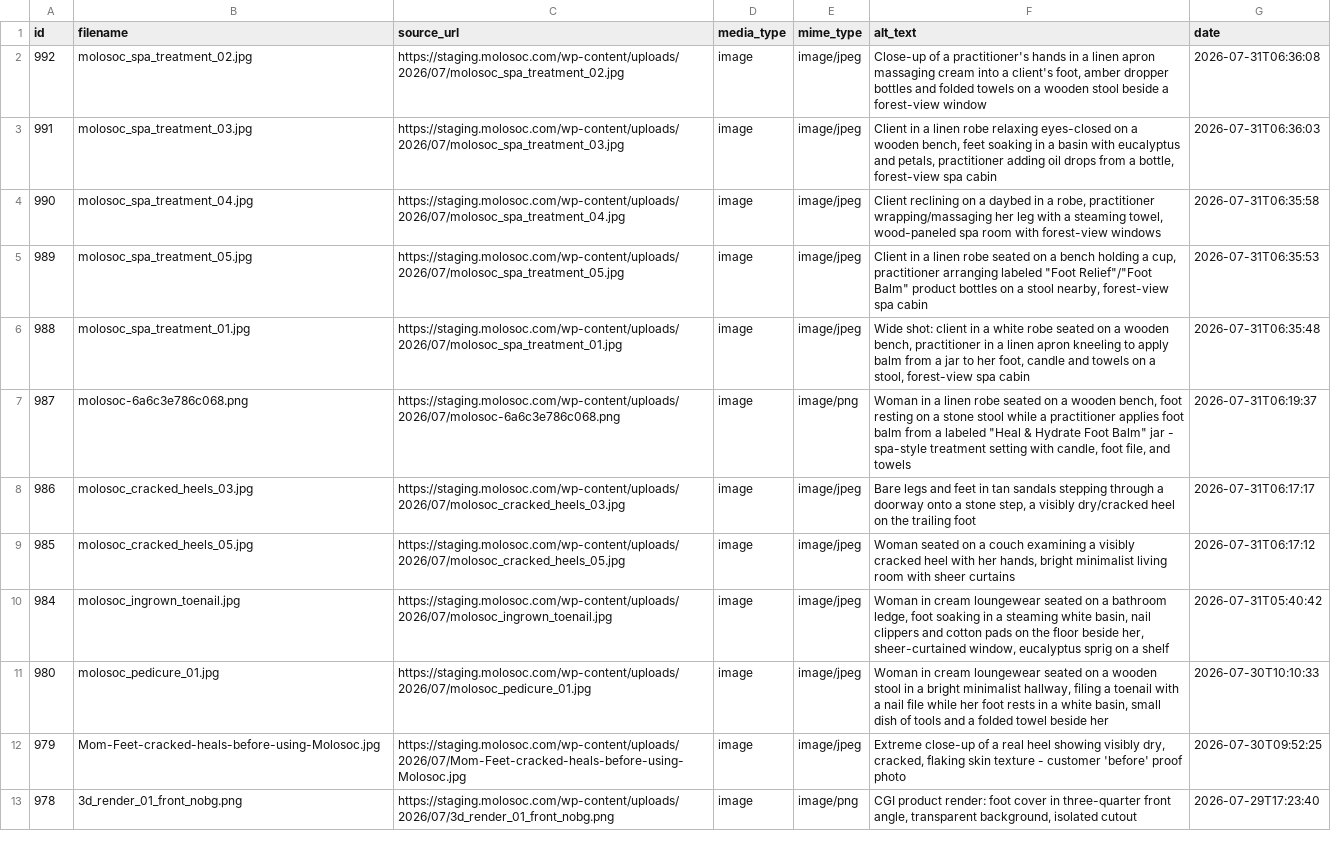
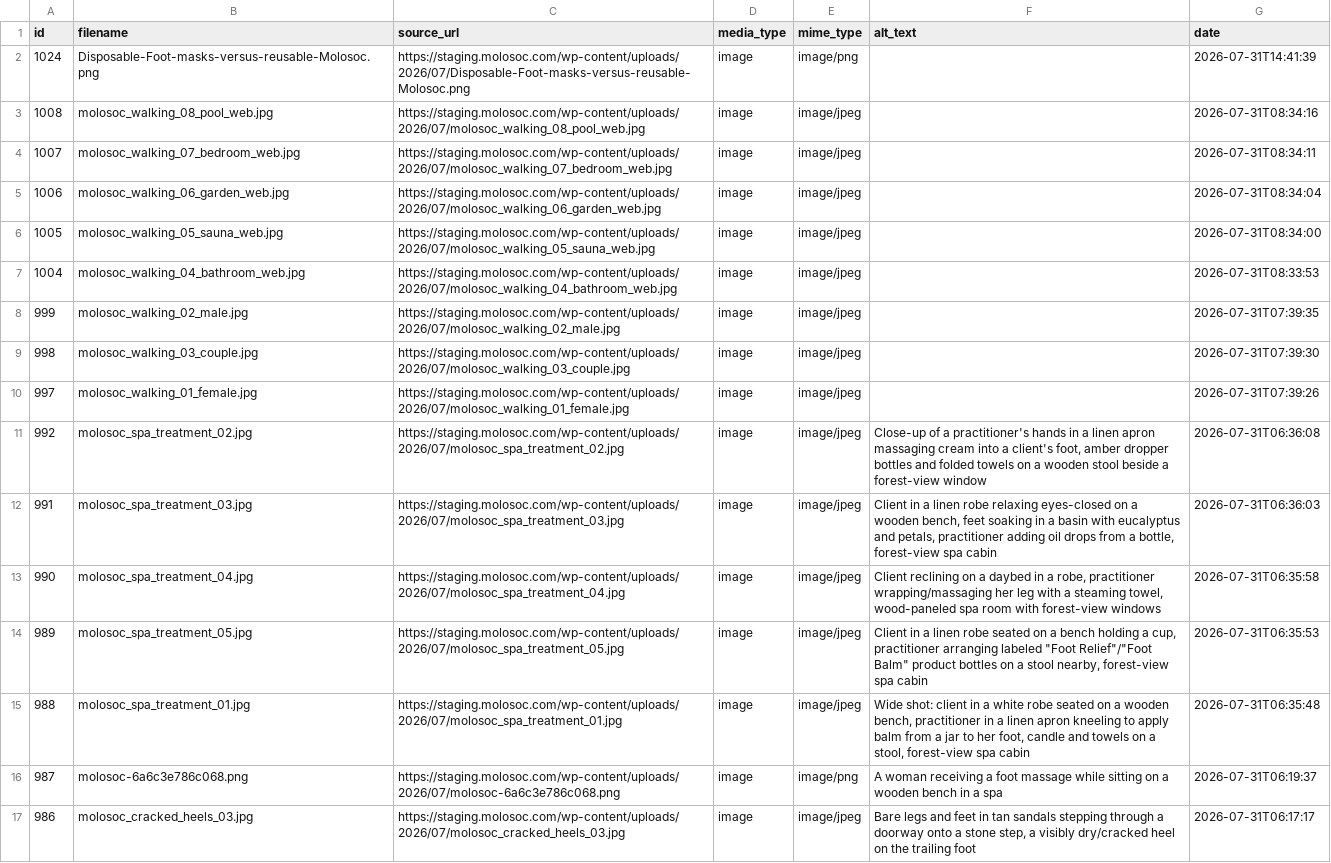
Before and after one commit to zanetaseiler/Molosoc, a CSV file: media-library.csv, drawn as a sheet; only a part is shown; the shorter side is filled out with more unchanged rows.

```diff
--- a/media-library.csv
+++ b/media-library.csv
@@ -1,2 +1,11 @@
 id,filename,source_url,media_type,mime_type,alt_text,date
+1024,Disposable-Foot-masks-versus-reusable-Molosoc.png,https://staging.molosoc.com/wp-content/uploads/2026/07/Disposable-Foot-masks-versus-reusable-Molosoc.png,image,image/png,,2026-07-31T14:41:39
+1008,molosoc_walking_08_pool_web.jpg,https://staging.molosoc.com/wp-content/uploads/2026/07/molosoc_walking_08_pool_web.jpg,image,image/jpeg,,2026-07-31T08:34:16
+1007,molosoc_walking_07_bedroom_web.jpg,https://staging.molosoc.com/wp-content/uploads/2026/07/molosoc_walking_07_bedroom_web.jpg,image,image/jpeg,,2026-07-31T08:34:11
+1006,molosoc_walking_06_garden_web.jpg,https://staging.molosoc.com/wp-content/uploads/2026/07/molosoc_walking_06_garden_web.jpg,image,image/jpeg,,2026-07-31T08:34:04
+1005,molosoc_walking_05_sauna_web.jpg,https://staging.molosoc.com/wp-content/uploads/2026/07/molosoc_walking_05_sauna_web.jpg,image,image/jpeg,,2026-07-31T08:34:00
+1004,molosoc_walking_04_bathroom_web.jpg,https://staging.molosoc.com/wp-content/uploads/2026/07/molosoc_walking_04_bathroom_web.jpg,image,image/jpeg,,2026-07-31T08:33:53
+999,molosoc_walking_02_male.jpg,https://staging.molosoc.com/wp-content/uploads/2026/07/molosoc_walking_02_male.jpg,image,image/jpeg,,2026-07-31T07:39:35
+998,molosoc_walking_03_couple.jpg,https://staging.molosoc.com/wp-content/uploads/2026/07/molosoc_walking_03_couple.jpg,image,image/jpeg,,2026-07-31T07:39:30
+997,molosoc_walking_01_female.jpg,https://staging.molosoc.com/wp-content/uploads/2026/07/molosoc_walking_01_female.jpg,image,image/jpeg,,2026-07-31T07:39:26
 992,molosoc_spa_treatment_02.jpg,https://staging.molosoc.com/wp-content/uploads/2026/07/molosoc_spa_treatment_02.jpg,image,image/jpeg,"Close-up of a practitioner's hands in a linen apron massaging cream into a client's foot, amber dropper bottles and folded towels on a wooden stool beside a forest-view window",2026-07-31T06:36:08
@@ -6,3 +15,3 @@ id,filename,source_url,media_type,mime_type,alt_text,date
 988,molosoc_spa_treatment_01.jpg,https://staging.molosoc.com/wp-content/uploads/2026/07/molosoc_spa_treatment_01.jpg,image,image/jpeg,"Wide shot: client in a white robe seated on a wooden bench, practitioner in a linen apron kneeling to apply balm from a jar to her foot, candle and towels on a stool, forest-view spa cabin",2026-07-31T06:35:48
-987,molosoc-6a6c3e786c068.png,https://staging.molosoc.com/wp-content/uploads/2026/07/molosoc-6a6c3e786c068.png,image,image/png,"Woman in a linen robe seated on a wooden bench, foot resting on a stone stool while a practitioner applies foot balm from a labeled ""Heal & Hydrate Foot Balm"" jar - spa-style treatment setting with candle, foot file, and towels",2026-07-31T06:19:37
+987,molosoc-6a6c3e786c068.png,https://staging.molosoc.com/wp-content/uploads/2026/07/molosoc-6a6c3e786c068.png,image,image/png,A woman receiving a foot massage while sitting on a wooden bench in a spa,2026-07-31T06:19:37
 986,molosoc_cracked_heels_03.jpg,https://staging.molosoc.com/wp-content/uploads/2026/07/molosoc_cracked_heels_03.jpg,image,image/jpeg,"Bare legs and feet in tan sandals stepping through a doorway onto a stone step, a visibly dry/cracked heel on the trailing foot",2026-07-31T06:17:17
```
